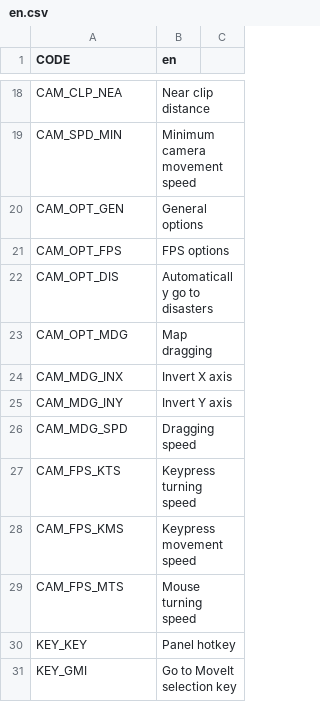
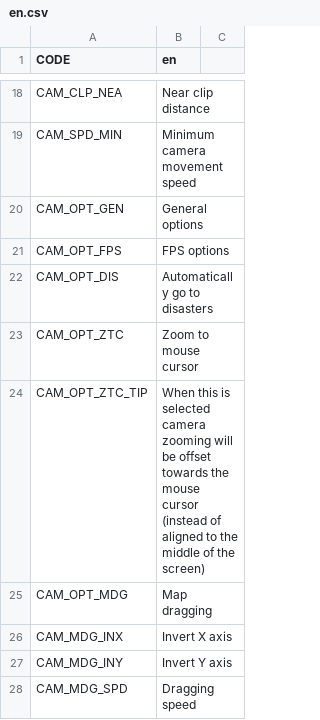
Before and after one commit to algernon-A/ACME, a CSV file: Translations/en.csv, drawn as a sheet; only a part is shown, gaps mark what is left out; the shorter side is filled out with more unchanged rows; the diff names each change by its address in the sheet, - before the commit and + after, or states it on an @@ line.

Commit message:
Add zoom to cursor functionality.

```diff
--- a/Translations/en.csv
+++ b/Translations/en.csv
+row 23: CAM_OPT_ZTC | Zoom to mouse cursor
+row 24: CAM_OPT_ZTC_TIP | When this is selected camera zooming will be offset towards the mouse cursor (instead of aligned to the middle of the screen)
```
Also changed, not shown: 9 other files.
